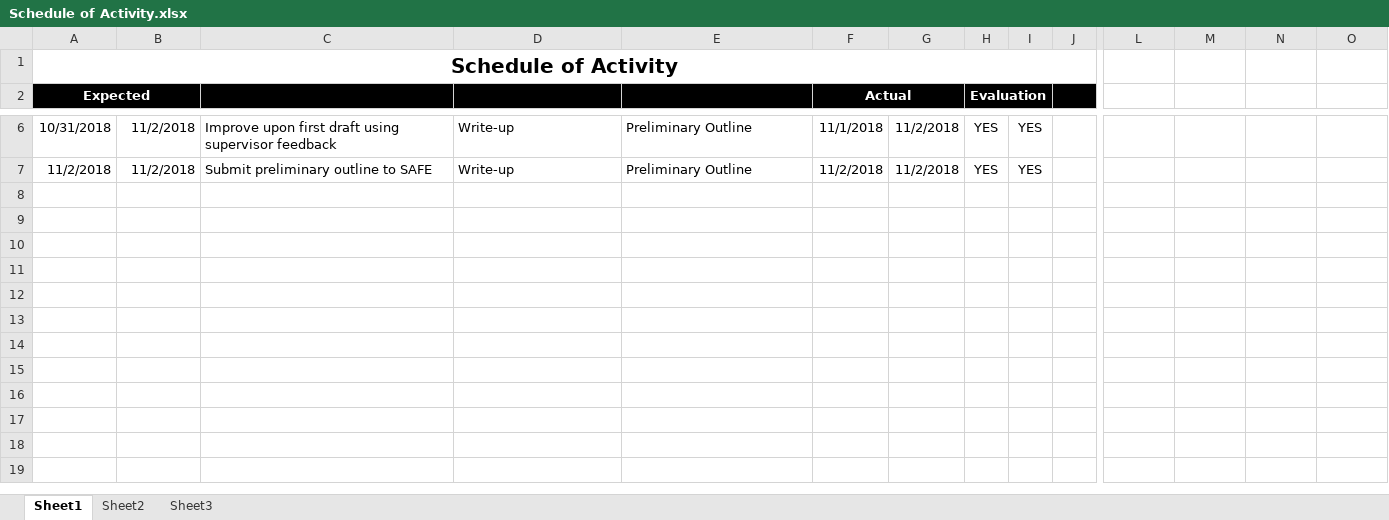
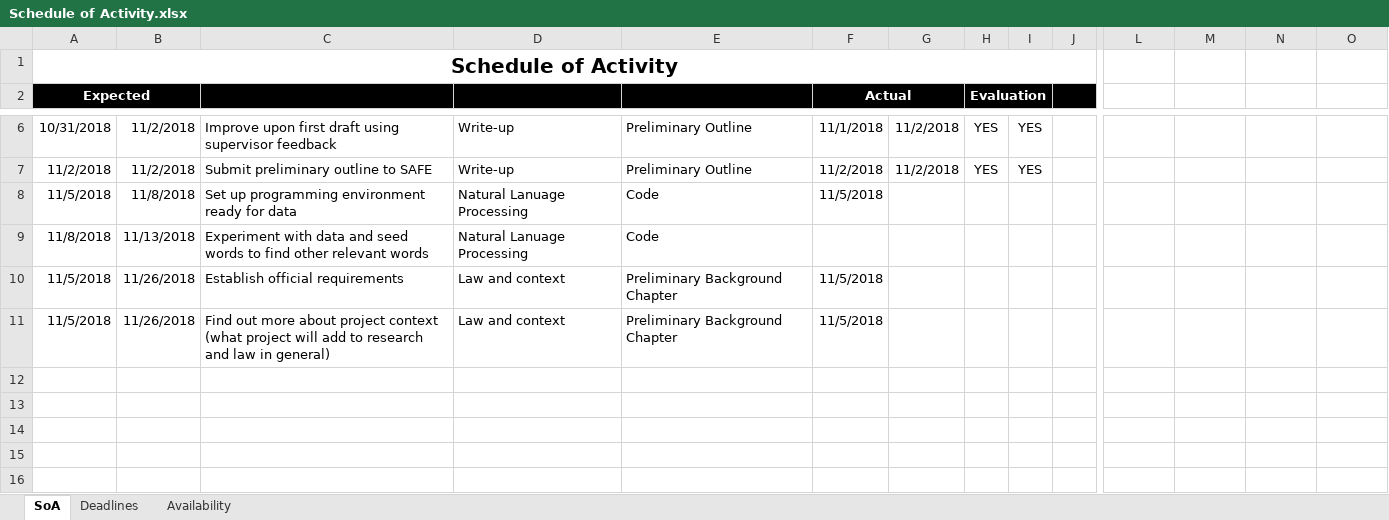
Before and after one commit to occrg/Natural-Language-Processing-in-IP-HR-Law, an Excel workbook: admin/Schedule of Activity.xlsx, sheet SoA, drawn as a sheet; only a part is shown, gaps mark what is left out; the shorter side is filled out with more unchanged rows; values as stored, in another font and other column widths than the file's, no borders; table styles not drawn; removed rows and columns are numbered as before the commit, all else as after; rows hold the shown columns only; the diff names each change by its address in the sheet, - before the commit and + after, or states it on an @@ line.

Commit message:
initial requirements added

```diff
--- a/admin/Schedule of Activity.xlsx (sheet SoA)
+++ b/admin/Schedule of Activity.xlsx (sheet SoA)
-sheet tab: Sheet1
+sheet tab: SoA
-sheet tab: Sheet2
+sheet tab: Deadlines
-sheet tab: Sheet3
+sheet tab: Availability
-row 8:  |  |  |  |  |  |  |  |  |  | #VALUE! | #VALUE! | #VALUE! | #VALUE!
-row 9:  |  |  |  |  |  |  |  |  |  | #VALUE! | #VALUE! | #VALUE! | #VALUE!
-row 10:  |  |  |  |  |  |  |  |  |  | #VALUE! | #VALUE! | #VALUE! | #VALUE!
-row 11:  |  |  |  |  |  |  |  |  |  | #VALUE! | #VALUE! | #VALUE! | #VALUE!
+row 8: 11/5/2018 | 11/8/2018 | Set up programming environment ready for data | Natural Lanuage Processing | Code | 11/5/2018 |  |  |  |  | YES | YES | 0 | 0
+row 9: 11/8/2018 | 11/13/2018 | Experiment with data and seed words to find other relevant words | Natural Lanuage Processing | Code |  |  |  |  |  | YES | YES | 0 | 0
+row 10: 11/5/2018 | 11/26/2018 | Establish official requirements | Law and context | Preliminary Background Chapter | 11/5/2018 |  |  |  |  | YES | YES | 0 | 0
+row 11: 11/5/2018 | 11/26/2018 | Find out more about project context (what project will add to research and law in general) | Law and context | Preliminary Background Chapter | 11/5/2018 |  |  |  |  | YES | YES | 0 | 0
```
Also changed, not shown: sheet Availability, 1 other file.
